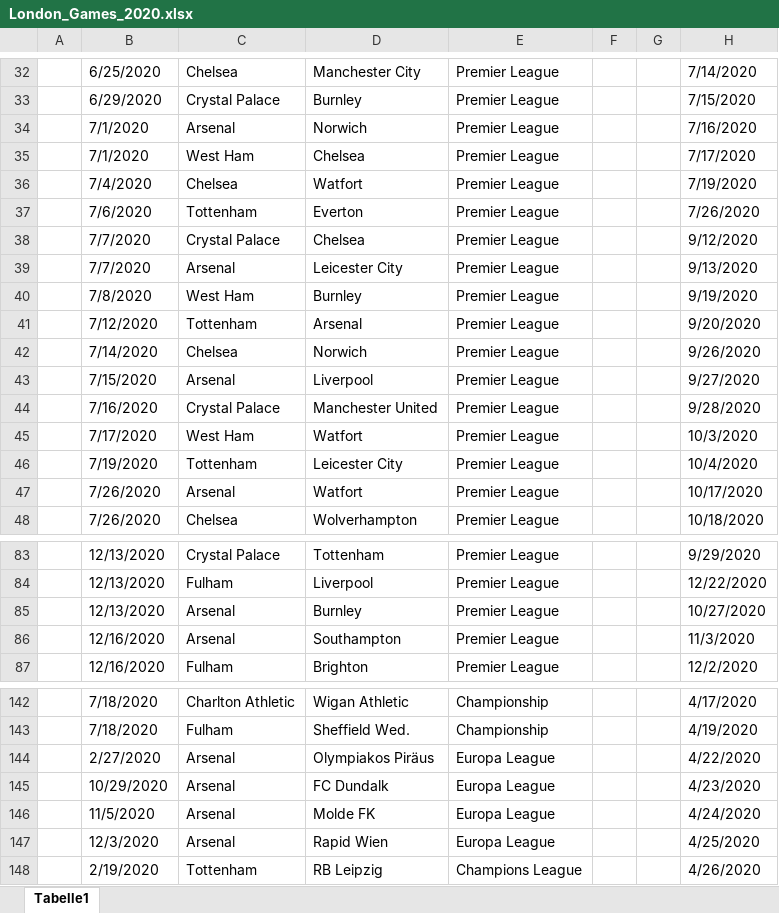
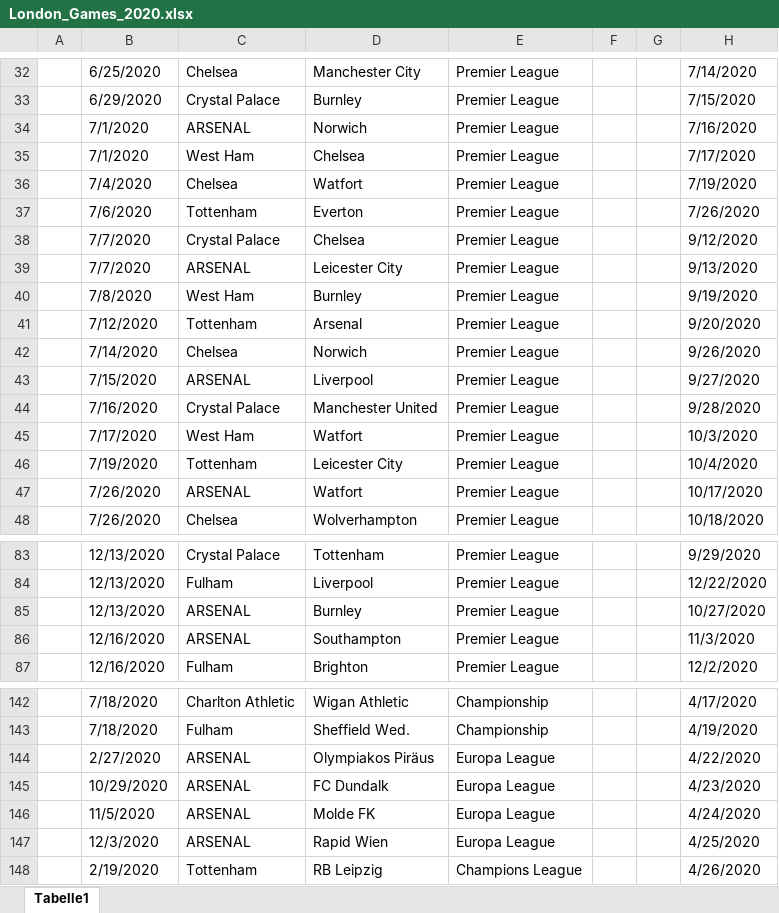
Before and after one commit to LHesse-UM/StudyProject2024, an Excel workbook: data/London Games/London_Games_2020.xlsx, sheet Tabelle1, drawn as a sheet; only a part is shown, gaps mark what is left out; values as stored, in another font and other column widths than the file's, no cell formats; conditional formats not drawn; the diff covers the shown part only; the diff names each change by its address in the sheet, - before the commit and + after, or states it on an @@ line.

```diff
--- a/data/London Games/London_Games_2020.xlsx (sheet Tabelle1)
+++ b/data/London Games/London_Games_2020.xlsx (sheet Tabelle1)
-C34: Arsenal
+C34: ARSENAL
-C39: Arsenal
+C39: ARSENAL
-C43: Arsenal
+C43: ARSENAL
-C47: Arsenal
+C47: ARSENAL
-C85:C86: Arsenal
+C85:C86: ARSENAL
-C144:C147: Arsenal
+C144:C147: ARSENAL
```
Also changed, not shown: 15 edited cells elsewhere in this sheet, cell formats, 4 other files.
